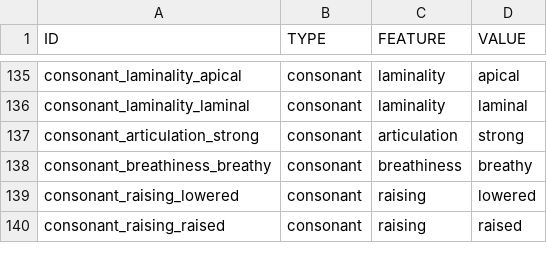
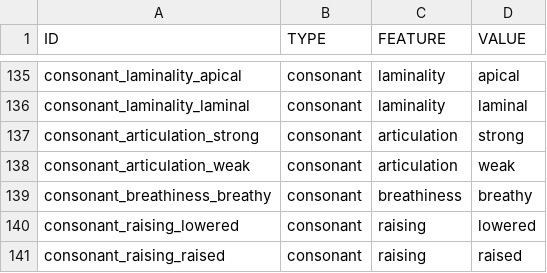
Before and after one commit to cldf-clts/clts, a TSV file: data/features.tsv, drawn as a sheet; only a part is shown, gaps mark what is left out.

Commit message:
Update features.tsv
Adding feature consonant_articulation_weak

```diff
--- a/data/features.tsv
+++ b/data/features.tsv
@@ -137,2 +137,3 @@ consonant_laminality_laminal	consonant	laminality	laminal
 consonant_articulation_strong	consonant	articulation	strong
+consonant_articulation_weak	consonant	articulation	weak
 consonant_breathiness_breathy	consonant	breathiness	breathy
```
